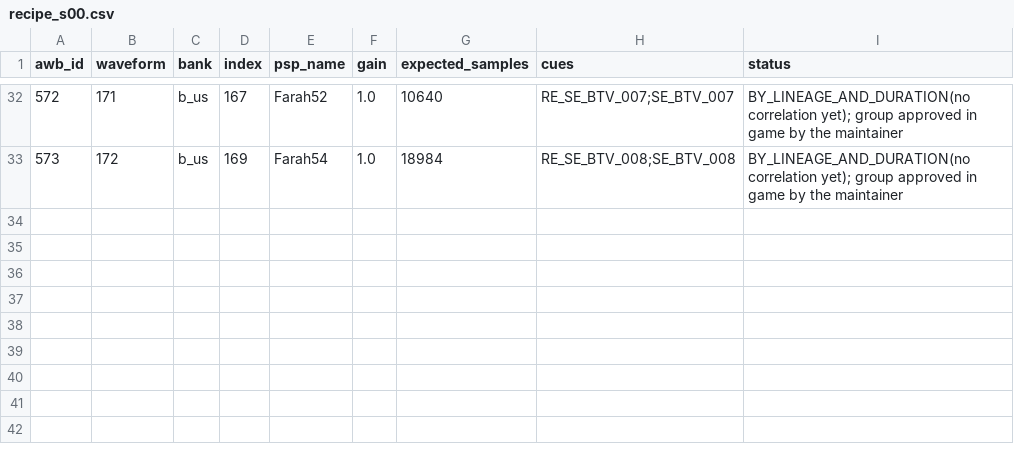
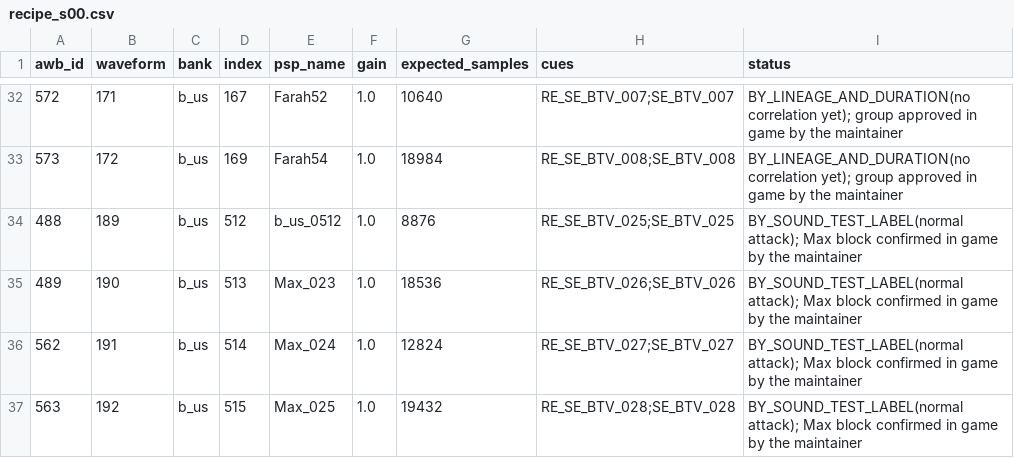
Before and after one commit to Old4444/toe-remastered-restored-voices, a CSV file: recipe_s00.csv, drawn as a sheet; only a part is shown, gaps mark what is left out; the diff names each change by its address in the sheet, - before the commit and + after, or states it on an @@ line.

```diff
--- a/recipe_s00.csv
+++ b/recipe_s00.csv
+row 34: 488 | 189 | b_us | 512 | b_us_0512 | 1.0 | 8876 | RE_SE_BTV_025;SE_BTV_025 | BY_SOUND_TEST_LABEL(normal attack); Max block confirmed in game by the maintainer
+row 35: 489 | 190 | b_us | 513 | Max_023 | 1.0 | 18536 | RE_SE_BTV_026;SE_BTV_026 | BY_SOUND_TEST_LABEL(normal attack); Max block confirmed in game by the maintainer
+row 36: 562 | 191 | b_us | 514 | Max_024 | 1.0 | 12824 | RE_SE_BTV_027;SE_BTV_027 | BY_SOUND_TEST_LABEL(normal attack); Max block confirmed in game by the maintainer
+row 37: 563 | 192 | b_us | 515 | Max_025 | 1.0 | 19432 | RE_SE_BTV_028;SE_BTV_028 | BY_SOUND_TEST_LABEL(normal attack); Max block confirmed in game by the maintainer
```
Also changed, not shown: 24 other files.
